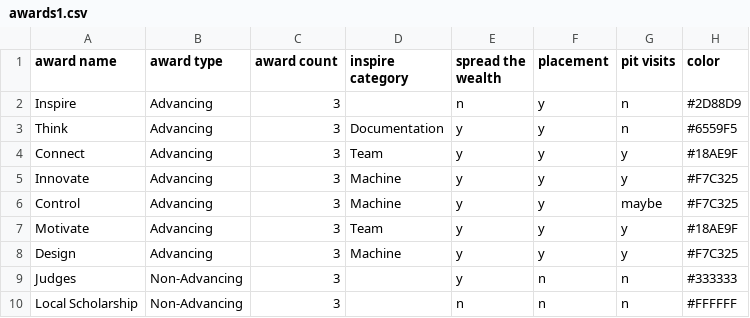
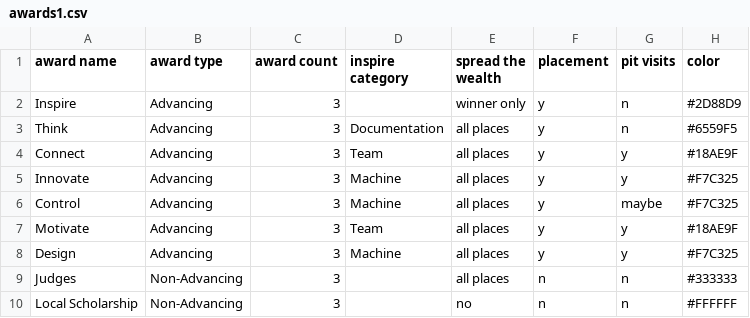
Before and after one commit to Hixie/jaa, a CSV file: app/test_data/awards1.csv, drawn as a sheet.

Commit message:
New "spread the wealth" modelling

```diff
--- a/app/test_data/awards1.csv
+++ b/app/test_data/awards1.csv
@@ -1,10 +1,10 @@
 award name,award type,award count,inspire category,spread the wealth,placement,pit visits,color
-Inspire,Advancing,3,,n,y,n,#2D88D9
-Think,Advancing,3,Documentation,y,y,n,#6559F5
-Connect,Advancing,3,Team,y,y,y,#18AE9F
-Innovate,Advancing,3,Machine,y,y,y,#F7C325
-Control,Advancing,3,Machine,y,y,maybe,#F7C325
-Motivate,Advancing,3,Team,y,y,y,#18AE9F
-Design,Advancing,3,Machine,y,y,y,#F7C325
-Judges,Non-Advancing,3,,y,n,n,#333333
-Local Scholarship,Non-Advancing,3,,n,n,n,#FFFFFF
+Inspire,Advancing,3,,winner only,y,n,#2D88D9
+Think,Advancing,3,Documentation,all places,y,n,#6559F5
+Connect,Advancing,3,Team,all places,y,y,#18AE9F
+Innovate,Advancing,3,Machine,all places,y,y,#F7C325
+Control,Advancing,3,Machine,all places,y,maybe,#F7C325
+Motivate,Advancing,3,Team,all places,y,y,#18AE9F
+Design,Advancing,3,Machine,all places,y,y,#F7C325
+Judges,Non-Advancing,3,,all places,n,n,#333333
+Local Scholarship,Non-Advancing,3,,no,n,n,#FFFFFF
```
Also changed, not shown: 7 other files.
